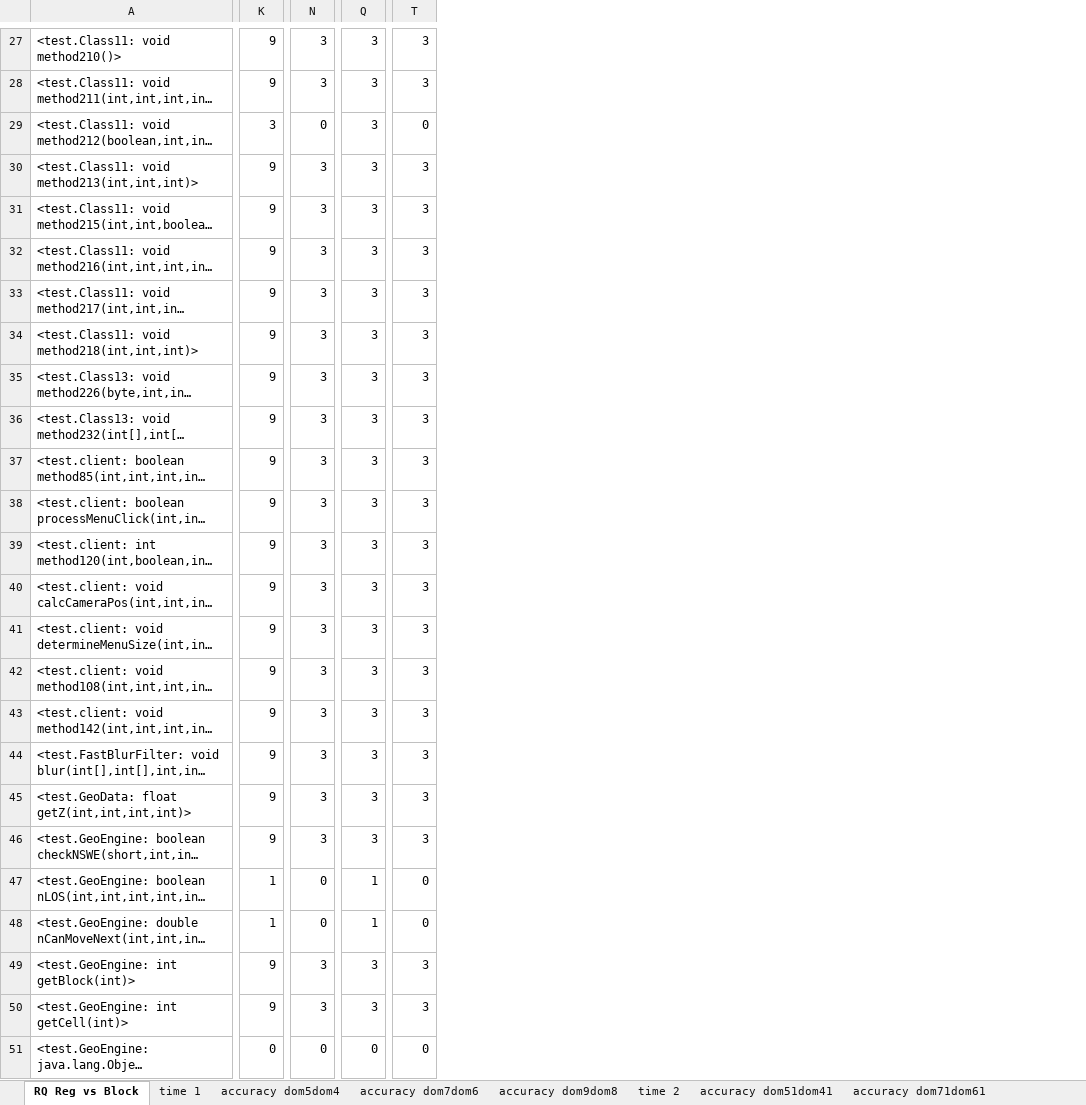
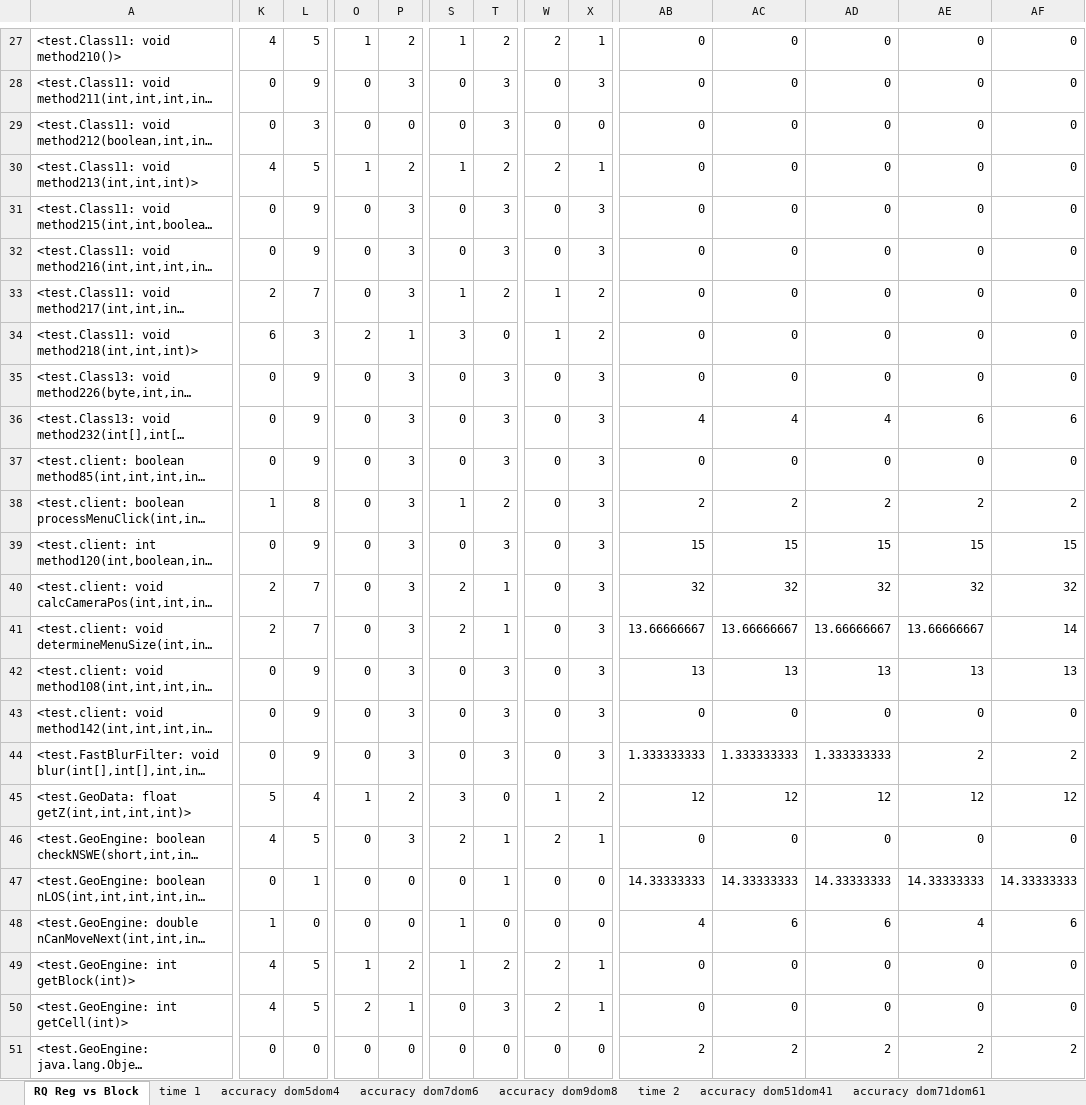
Before and after one commit to fmsea/StaticIcedTea, an Excel workbook: ExperimentData/ExperimentDataKestrel.xlsx, sheet RQ Reg vs Block, drawn as a sheet; only a part is shown, gaps mark what is left out; long unchanged cells end in …; values as stored, in another font and other column widths than the file's, no borders; charts and pictures not drawn; 3 other sheets too large or unreadable and not compared; addresses are those after the commit; the diff covers the shown part only; the diff names each change by its address in the sheet, - before the commit and + after, or states it on an @@ line.

Commit message:
data for block

```diff
--- a/ExperimentData/ExperimentDataKestrel.xlsx (sheet RQ Reg vs Block)
+++ b/ExperimentData/ExperimentDataKestrel.xlsx (sheet RQ Reg vs Block)
+column K, rows 27-51: 4 | 0 | 0 | 4 | 0 | 0 | 2 | 6 | 0 | 0 | 0 | 1 | 0 | 2 | 2 | 0 | 0 | 0 | 5 | 4 | 0 | 1 | 4 | 4 | 0
+column O, rows 27-51: 1 | 0 | 0 | 1 | 0 | 0 | 0 | 2 | 0 | 0 | 0 | 0 | 0 | 0 | 0 | 0 | 0 | 0 | 1 | 0 | 0 | 0 | 1 | 2 | 0
+column S, rows 27-51: 1 | 0 | 0 | 1 | 0 | 0 | 1 | 3 | 0 | 0 | 0 | 1 | 0 | 2 | 2 | 0 | 0 | 0 | 3 | 2 | 0 | 1 | 1 | 0 | 0
+column W, rows 27-51: 2 | 0 | 0 | 2 | 0 | 0 | 1 | 1 | 0 | 0 | 0 | 0 | 0 | 0 | 0 | 0 | 0 | 0 | 1 | 2 | 0 | 0 | 2 | 2 | 0
+column AB, rows 27-51: 0 | 0 | 0 | 0 | 0 | 0 | 0 | 0 | 0 | 4 | 0 | 2 | 15 | 32 | 13.66666667 | 13 | 0 | 1.333333333 | 12 | 0 | 14.33333333 | 4 | 0 | 0 | 2
+column AC, rows 27-51: 0 | 0 | 0 | 0 | 0 | 0 | 0 | 0 | 0 | 4 | 0 | 2 | 15 | 32 | 13.66666667 | 13 | 0 | 1.333333333 | 12 | 0 | 14.33333333 | 6 | 0 | 0 | 2
+column AD, rows 27-51: 0 | 0 | 0 | 0 | 0 | 0 | 0 | 0 | 0 | 4 | 0 | 2 | 15 | 32 | 13.66666667 | 13 | 0 | 1.333333333 | 12 | 0 | 14.33333333 | 6 | 0 | 0 | 2
+column AE, rows 27-51: 0 | 0 | 0 | 0 | 0 | 0 | 0 | 0 | 0 | 6 | 0 | 2 | 15 | 32 | 13.66666667 | 13 | 0 | 2 | 12 | 0 | 14.33333333 | 4 | 0 | 0 | 2
+column AF, rows 27-51: 0 | 0 | 0 | 0 | 0 | 0 | 0 | 0 | 0 | 6 | 0 | 2 | 15 | 32 | 14 | 13 | 0 | 2 | 12 | 0 | 14.33333333 | 6 | 0 | 0 | 2
-L27: 9
+L27: 5
-P27: 3
+P27: 2
-T27: 3
+T27: 2
-X27: 3
+X27: 1
-L30: 9
+L30: 5
-P30: 3
+P30: 2
-T30: 3
+T30: 2
-X30: 3
+X30: 1
-L33: 9
+L33: 7
-T33: 3
+T33: 2
-X33:X34: 3
+X33:X34: 2
-L34: 9
+L34: 3
-P34: 3
+P34: 1
-T34: 3
+T34: 0
-L38: 9
+L38: 8
-T38: 3
+T38: 2
-L40:L41: 9
+L40:L41: 7
-T40:T41: 3
+T40:T41: 1
-L45: 9
+L45: 4
-P45: 3
+P45: 2
-T45: 3
+T45: 0
-X45: 3
+X45: 2
-L46: 9
+L46: 5
-T46: 3
+T46: 1
-X46: 3
+X46: 1
-L48: 1
+L48: 0
-T48: 1
+T48: 0
-L49:L50: 9
+L49:L50: 5
-P49: 3
+P49: 2
-T49: 3
+T49: 2
-X49:X50: 3
+X49:X50: 1
-P50: 3
+P50: 1
```
Also changed, not shown: 4 added rows, 39 added columns, 133 edited cells, cell formats and merged cells elsewhere in this sheet, formulas that keep their value, charts or pictures.
